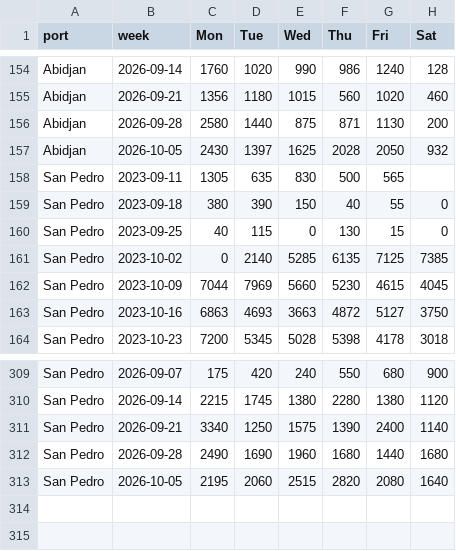
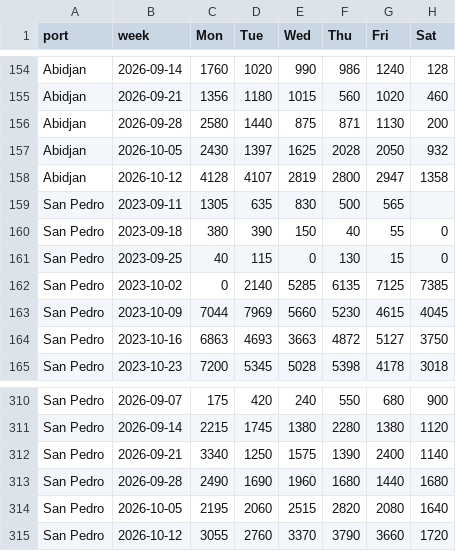
Before and after one commit to virataryaa/cocoa-arrivals, a CSV file: Database/ivc_projection.csv, drawn as a sheet; only a part is shown, gaps mark what is left out.

Commit message:
Weeks 2026-10-12: Abidjan 4,128,4,107,2,819,2,800,2,947,1,358 | San Pedro 3,055,2,760,3,370,3,790,3,660,1,720

```diff
--- a/Database/ivc_projection.csv
+++ b/Database/ivc_projection.csv
@@ -157,2 +157,3 @@ Abidjan,2026-09-28,2580,1440,875,871,1130,200
 Abidjan,2026-10-05,2430,1397,1625,2028,2050,932
+Abidjan,2026-10-12,4128,4107,2819,2800,2947,1358
 San Pedro,2023-09-11,1305,635,830,500,565,
@@ -313 +314,2 @@ San Pedro,2026-09-28,2490,1690,1960,1680,1440,1680
 San Pedro,2026-10-05,2195,2060,2515,2820,2080,1640
+San Pedro,2026-10-12,3055,2760,3370,3790,3660,1720
```
